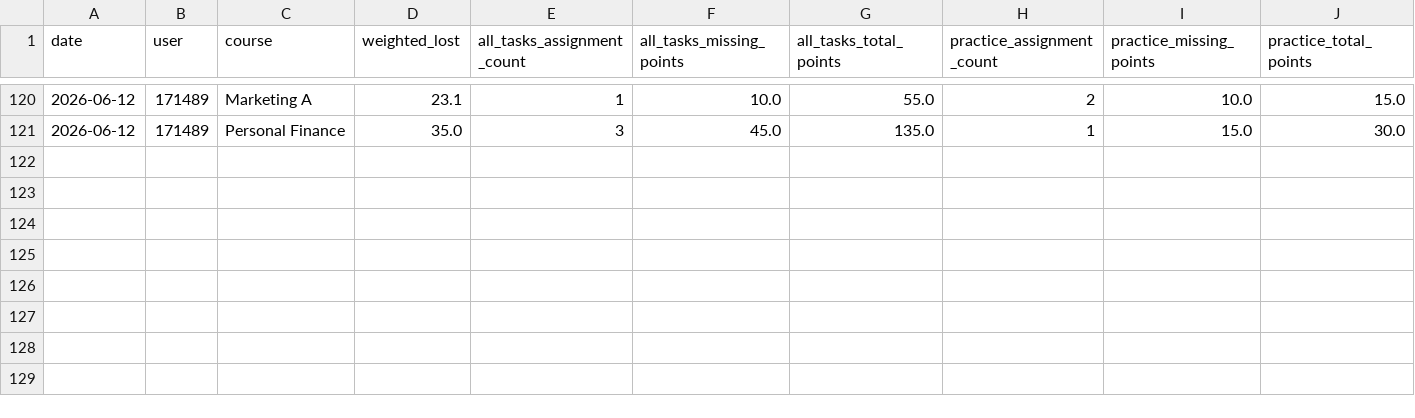
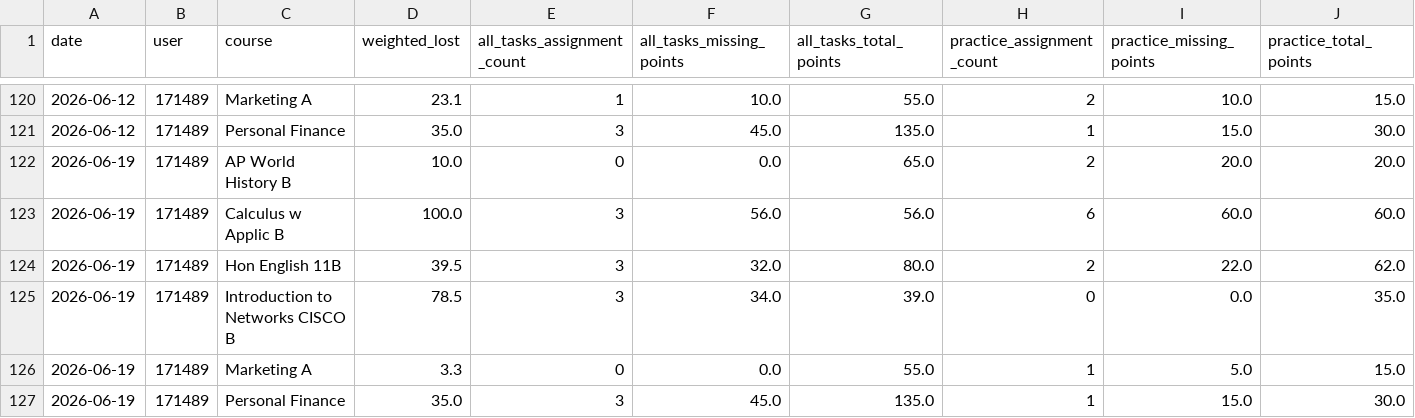
Before and after one commit to genesis55/grade-intel-public, a CSV file: lost-points-history-171489.csv, drawn as a sheet; only a part is shown, gaps mark what is left out; rows hold the shown columns only; the diff names each change by its address in the sheet, - before the commit and + after, or states it on an @@ line.

```diff
--- a/lost-points-history-171489.csv
+++ b/lost-points-history-171489.csv
+row 122: 2026-06-19 | 171489 | AP World History B | 10.0 | 0 | 0.0 | 65.0 | 2 | 20.0 | 20.0
+row 123: 2026-06-19 | 171489 | Calculus w Applic B | 100.0 | 3 | 56.0 | 56.0 | 6 | 60.0 | 60.0
+row 124: 2026-06-19 | 171489 | Hon English 11B | 39.5 | 3 | 32.0 | 80.0 | 2 | 22.0 | 62.0
+row 125: 2026-06-19 | 171489 | Introduction to Networks CISCO B | 78.5 | 3 | 34.0 | 39.0 | 0 | 0.0 | 35.0
+row 126: 2026-06-19 | 171489 | Marketing A | 3.3 | 0 | 0.0 | 55.0 | 1 | 5.0 | 15.0
+row 127: 2026-06-19 | 171489 | Personal Finance | 35.0 | 3 | 45.0 | 135.0 | 1 | 15.0 | 30.0
```
Also changed, not shown: lost-points-history-194190.csv, 7 other files.
